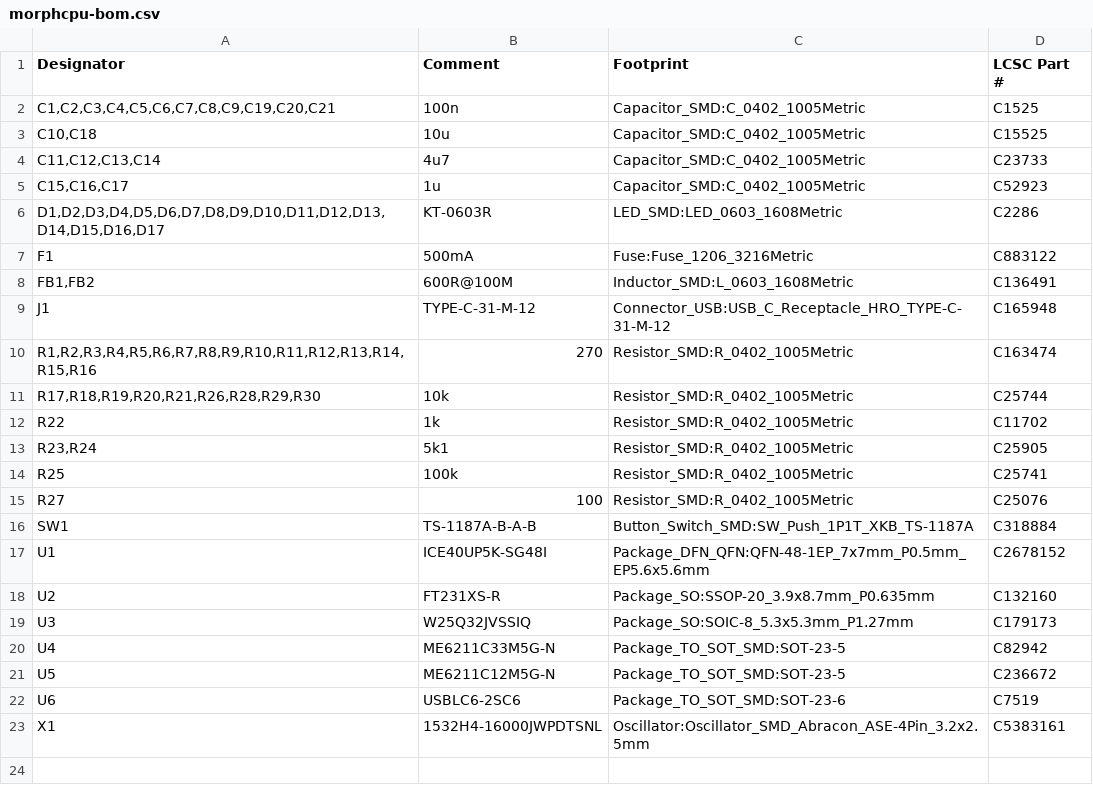
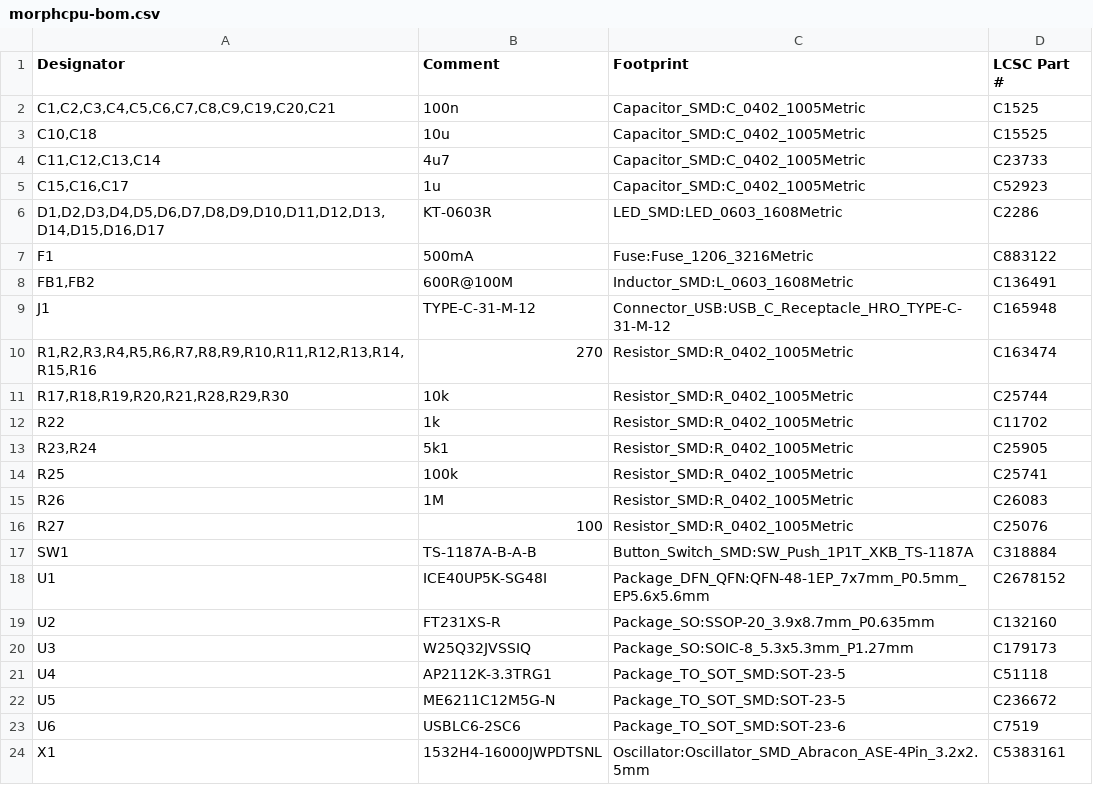
Before and after one commit to ranveerlabs/morphcpu, a CSV file: hardware/fab_output/morphcpu-bom.csv, drawn as a sheet.

```diff
--- a/hardware/fab_output/morphcpu-bom.csv
+++ b/hardware/fab_output/morphcpu-bom.csv
@@ -10,3 +10,3 @@ J1,TYPE-C-31-M-12,Connector_USB:USB_C_Receptacle_HRO_TYPE-C-31-M-12,C165948
 "R1,R2,R3,R4,R5,R6,R7,R8,R9,R10,R11,R12,R13,R14,R15,R16",270,Resistor_SMD:R_0402_1005Metric,C163474
-"R17,R18,R19,R20,R21,R26,R28,R29,R30",10k,Resistor_SMD:R_0402_1005Metric,C25744
+"R17,R18,R19,R20,R21,R28,R29,R30",10k,Resistor_SMD:R_0402_1005Metric,C25744
 R22,1k,Resistor_SMD:R_0402_1005Metric,C11702
@@ -14,2 +14,3 @@ R22,1k,Resistor_SMD:R_0402_1005Metric,C11702
 R25,100k,Resistor_SMD:R_0402_1005Metric,C25741
+R26,1M,Resistor_SMD:R_0402_1005Metric,C26083
 R27,100,Resistor_SMD:R_0402_1005Metric,C25076
@@ -19,3 +20,3 @@ U2,FT231XS-R,Package_SO:SSOP-20_3.9x8.7mm_P0.635mm,C132160
 U3,W25Q32JVSSIQ,Package_SO:SOIC-8_5.3x5.3mm_P1.27mm,C179173
-U4,ME6211C33M5G-N,Package_TO_SOT_SMD:SOT-23-5,C82942
+U4,AP2112K-3.3TRG1,Package_TO_SOT_SMD:SOT-23-5,C51118
 U5,ME6211C12M5G-N,Package_TO_SOT_SMD:SOT-23-5,C236672
```
Also changed, not shown: 5 other files.
